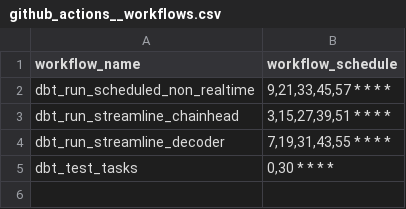
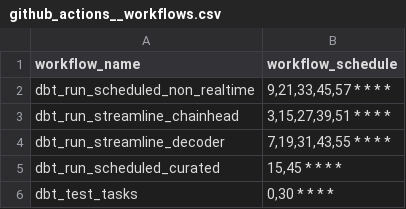
Before and after one commit to FlipsideCrypto/polygon-models, a CSV file: data/github_actions__workflows.csv, drawn as a sheet; the diff names each change by its address in the sheet, - before the commit and + after, or states it on an @@ line.

Commit message:
new workflow

```diff
--- a/data/github_actions__workflows.csv
+++ b/data/github_actions__workflows.csv
+row 5: dbt_run_scheduled_curated | 15,45 * * * *
```
Also changed, not shown: 1 other file.
